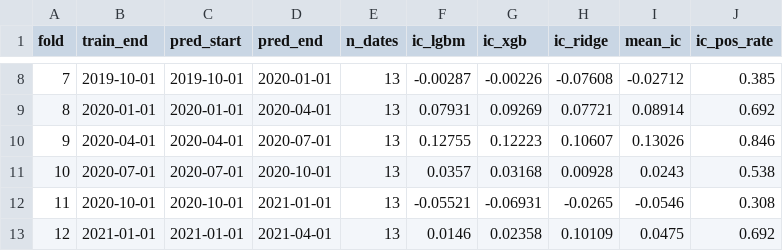
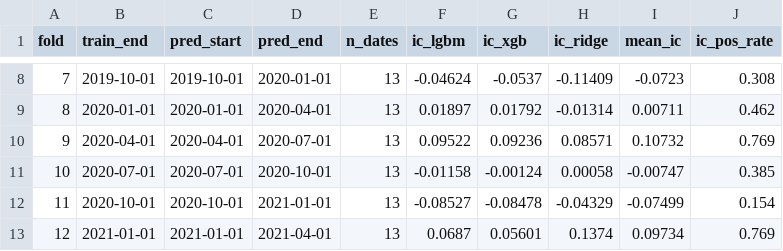
Before and after one commit to nedim-yildirim/quantapp-backend, a CSV file: engine/results/ic_log.csv, drawn as a sheet; only a part is shown, gaps mark what is left out; the diff covers the shown part only.

```diff
--- a/engine/results/ic_log.csv
+++ b/engine/results/ic_log.csv
@@ -8,6 +8,6 @@ fold,train_end,pred_start,pred_end,n_dates,ic_lgbm,ic_xgb,ic_ridge,mean_ic,ic_po
-7,2019-10-01,2019-10-01,2020-01-01,13,-0.00287,-0.00226,-0.07608,-0.02712,0.385
-8,2020-01-01,2020-01-01,2020-04-01,13,0.07931,0.09269,0.07721,0.08914,0.692
-9,2020-04-01,2020-04-01,2020-07-01,13,0.12755,0.12223,0.10607,0.13026,0.846
-10,2020-07-01,2020-07-01,2020-10-01,13,0.0357,0.03168,0.00928,0.0243,0.538
-11,2020-10-01,2020-10-01,2021-01-01,13,-0.05521,-0.06931,-0.0265,-0.0546,0.308
-12,2021-01-01,2021-01-01,2021-04-01,13,0.0146,0.02358,0.10109,0.0475,0.692
+7,2019-10-01,2019-10-01,2020-01-01,13,-0.04624,-0.0537,-0.11409,-0.0723,0.308
+8,2020-01-01,2020-01-01,2020-04-01,13,0.01897,0.01792,-0.01314,0.00711,0.462
+9,2020-04-01,2020-04-01,2020-07-01,13,0.09522,0.09236,0.08571,0.10732,0.769
+10,2020-07-01,2020-07-01,2020-10-01,13,-0.01158,-0.00124,0.00058,-0.00747,0.385
+11,2020-10-01,2020-10-01,2021-01-01,13,-0.08527,-0.08478,-0.04329,-0.07499,0.154
+12,2021-01-01,2021-01-01,2021-04-01,13,0.0687,0.05601,0.1374,0.09734,0.769
```
Also changed, not shown: 7 added rows and 100 edited cells elsewhere in this file, 14 other files.
